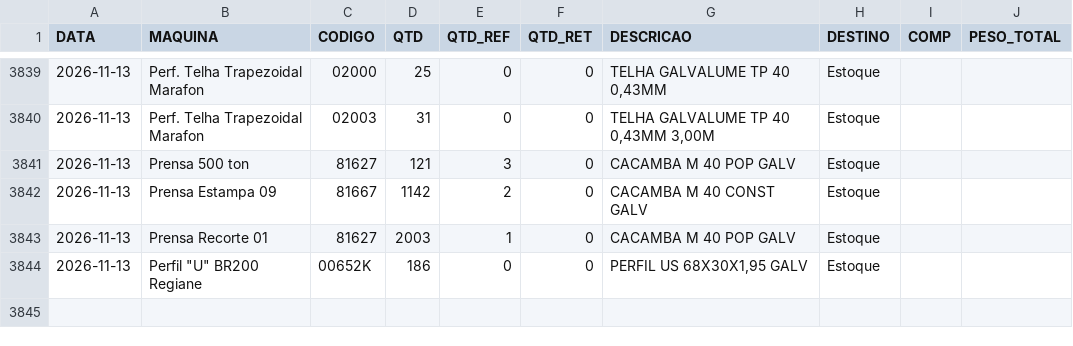
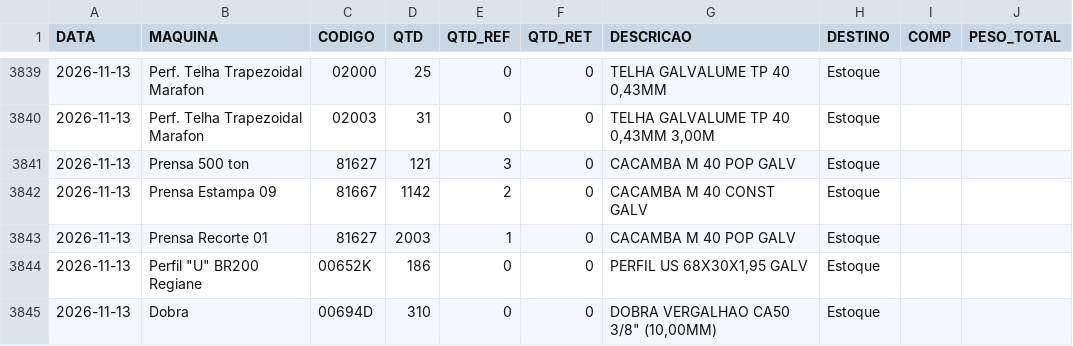
Before and after one commit to serginhonem-pixel/oeemetalosa, a CSV file: data-import/import_producao.csv, drawn as a sheet; only a part is shown, gaps mark what is left out; the diff names each change by its address in the sheet, - before the commit and + after, or states it on an @@ line.

```diff
--- a/data-import/import_producao.csv
+++ b/data-import/import_producao.csv
+row 3845: 2026-11-13 | Dobra | 00694D | 310 | 0 | 0 | DOBRA VERGALHAO CA50 3/8" (10,00MM) | Estoque
```
Also changed, not shown: 2 other files.
